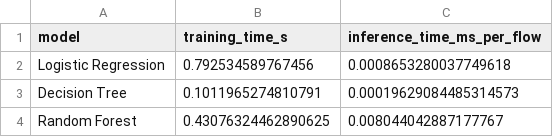
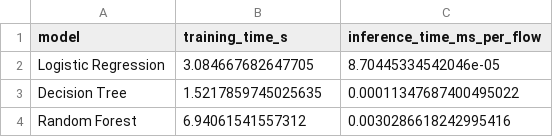
Before and after one commit to clara99gf/sdn-cybersecurity-ml, a CSV file: results/tables/computational_cost.csv, drawn as a sheet.

Commit message:
dataset mejorado

```diff
--- a/results/tables/computational_cost.csv
+++ b/results/tables/computational_cost.csv
@@ -1,4 +1,4 @@
 model,training_time_s,inference_time_ms_per_flow
-Logistic Regression,0.792534589767456,0.0008653280037749618
-Decision Tree,0.1011965274810791,0.00019629084485314573
-Random Forest,0.43076324462890625,0.008044042887177767
+Logistic Regression,3.084667682647705,8.70445334542046e-05
+Decision Tree,1.5217859745025635,0.00011347687400495022
+Random Forest,6.94061541557312,0.0030286618242995416
```
Also changed, not shown: results/tables/metrics_comparison.csv, 6 other files.
